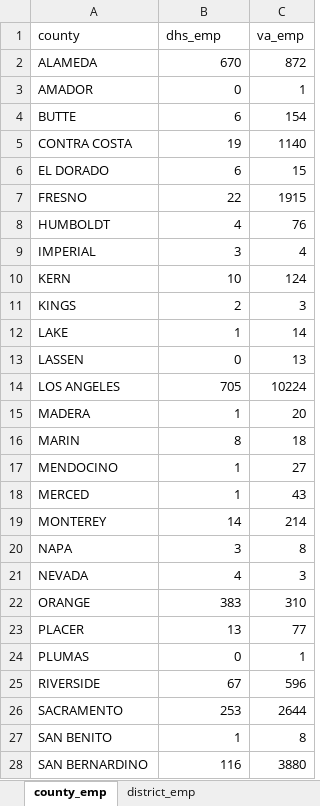
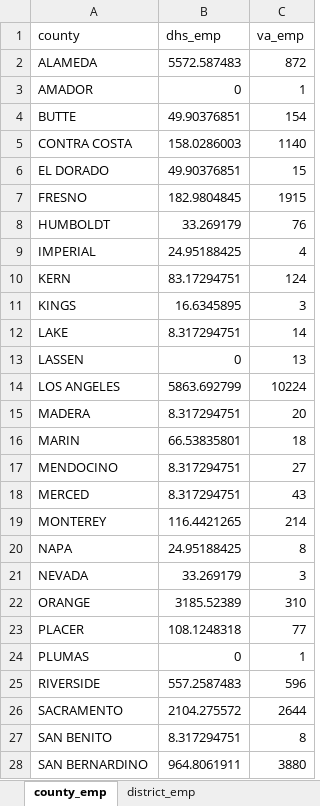
Before and after one commit to sumeetkbedi/CA_MEIS_Pre-IMPLAN_Activity_Sheets, an Excel workbook: data/raw/2025_dhs_va_foia_emp.xlsx, sheet county_emp, drawn as a sheet; only a part is shown; values as stored, in another font and other column widths than the file's, no borders; the diff covers the shown part only; the diff names each change by its address in the sheet, - before the commit and + after, or states it on an @@ line.

Commit message:
Updated employment file to account for suppressed DHS employees (re-apportioned county numbers based on state total, and re-calculated district numbers accordingly)

```diff
--- a/data/raw/2025_dhs_va_foia_emp.xlsx (sheet county_emp)
+++ b/data/raw/2025_dhs_va_foia_emp.xlsx (sheet county_emp)
-B2 (dhs_emp): 670
+B2 (dhs_emp): 5572.587483
-B4 (dhs_emp): 6
+B4 (dhs_emp): 49.90376851
-B5 (dhs_emp): 19
+B5 (dhs_emp): 158.0286003
-B6 (dhs_emp): 6
+B6 (dhs_emp): 49.90376851
-B7 (dhs_emp): 22
+B7 (dhs_emp): 182.9804845
-B8 (dhs_emp): 4
+B8 (dhs_emp): 33.269179
-B9 (dhs_emp): 3
+B9 (dhs_emp): 24.95188425
-B10 (dhs_emp): 10
+B10 (dhs_emp): 83.17294751
-B11 (dhs_emp): 2
+B11 (dhs_emp): 16.6345895
-B12 (dhs_emp): 1
+B12 (dhs_emp): 8.317294751
-B14 (dhs_emp): 705
+B14 (dhs_emp): 5863.692799
-B15 (dhs_emp): 1
+B15 (dhs_emp): 8.317294751
-B16 (dhs_emp): 8
+B16 (dhs_emp): 66.53835801
-B17:B18 (dhs_emp): 1
+B17:B18 (dhs_emp): 8.317294751
-B19 (dhs_emp): 14
+B19 (dhs_emp): 116.4421265
-B20 (dhs_emp): 3
+B20 (dhs_emp): 24.95188425
-B21 (dhs_emp): 4
+B21 (dhs_emp): 33.269179
-B22 (dhs_emp): 383
+B22 (dhs_emp): 3185.52389
-B23 (dhs_emp): 13
+B23 (dhs_emp): 108.1248318
-B25 (dhs_emp): 67
+B25 (dhs_emp): 557.2587483
-B26 (dhs_emp): 253
+B26 (dhs_emp): 2104.275572
-B27 (dhs_emp): 1
+B27 (dhs_emp): 8.317294751
-B28 (dhs_emp): 116
+B28 (dhs_emp): 964.8061911
```
Also changed, not shown: 17 edited cells elsewhere in this sheet, sheet district_emp.
